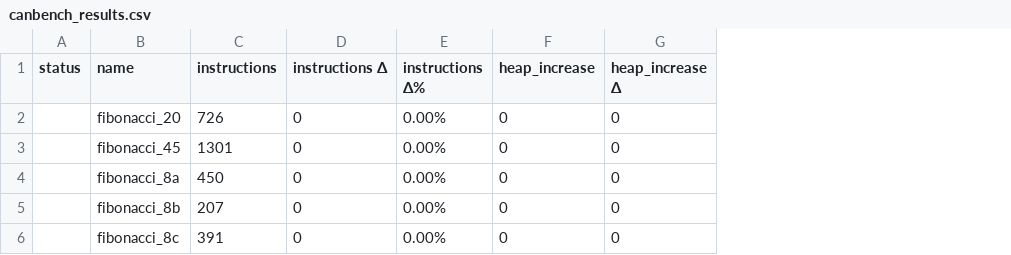
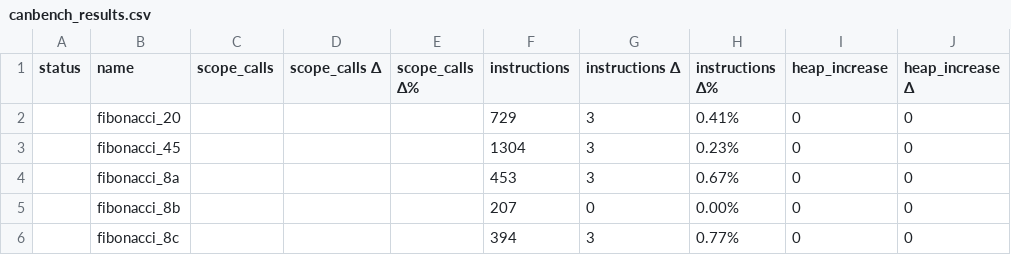
Before and after one commit to dfinity/canbench, a CSV file: examples/fibonacci/canbench_results.csv, drawn as a sheet; only a part is shown; addresses are those after the commit; the diff names each change by its address in the sheet, - before the commit and + after, or states it on an @@ line.

```diff
--- a/examples/fibonacci/canbench_results.csv
+++ b/examples/fibonacci/canbench_results.csv
+column C (scope_calls), empty
+column D (scope_calls Δ), empty
+column E (scope_calls Δ%), empty
-F2 (instructions): 726
+F2 (instructions): 729
-G2:G4 (instructions Δ): 0
+G2:G4 (instructions Δ): 3
-H2 (instructions Δ%): 0.00%
+H2 (instructions Δ%): 0.41%
-F3 (instructions): 1301
+F3 (instructions): 1304
-H3 (instructions Δ%): 0.00%
+H3 (instructions Δ%): 0.23%
-F4 (instructions): 450
+F4 (instructions): 453
-H4 (instructions Δ%): 0.00%
+H4 (instructions Δ%): 0.67%
-F6 (instructions): 391
+F6 (instructions): 394
-G6 (instructions Δ): 0
+G6 (instructions Δ): 3
-H6 (instructions Δ%): 0.00%
+H6 (instructions Δ%): 0.77%
```
Also changed, not shown: examples/btreemap_vs_hashmap/canbench_results.csv, 20 other files.
